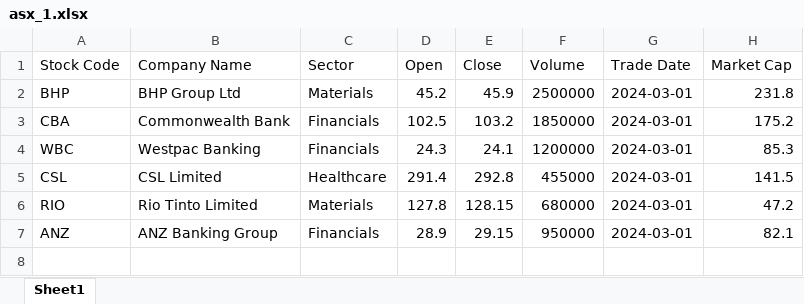
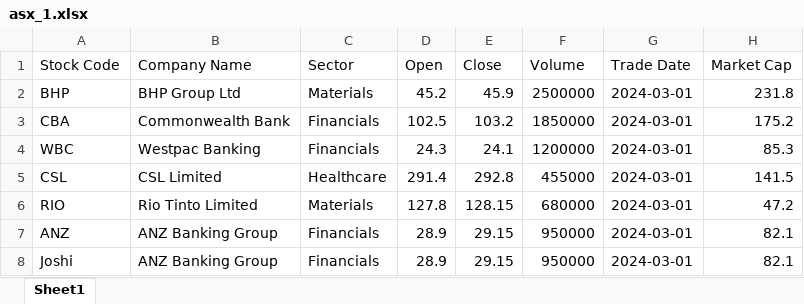
Before and after one commit to achaljoshi/ComparisonTrade, an Excel workbook: asx_1.xlsx, sheet Sheet1, drawn as a sheet; values as stored, in another font and other column widths than the file's, no borders; the diff names each change by its address in the sheet, - before the commit and + after, or states it on an @@ line.

```diff
--- a/asx_1.xlsx (sheet Sheet1)
+++ b/asx_1.xlsx (sheet Sheet1)
+row 8: Joshi | ANZ Banking Group | Financials | 28.9 | 29.15 | 950000 | 2024-03-01 | 82.1
```
Also changed, not shown: output/20250214/result.xlsx, 4 other files.
